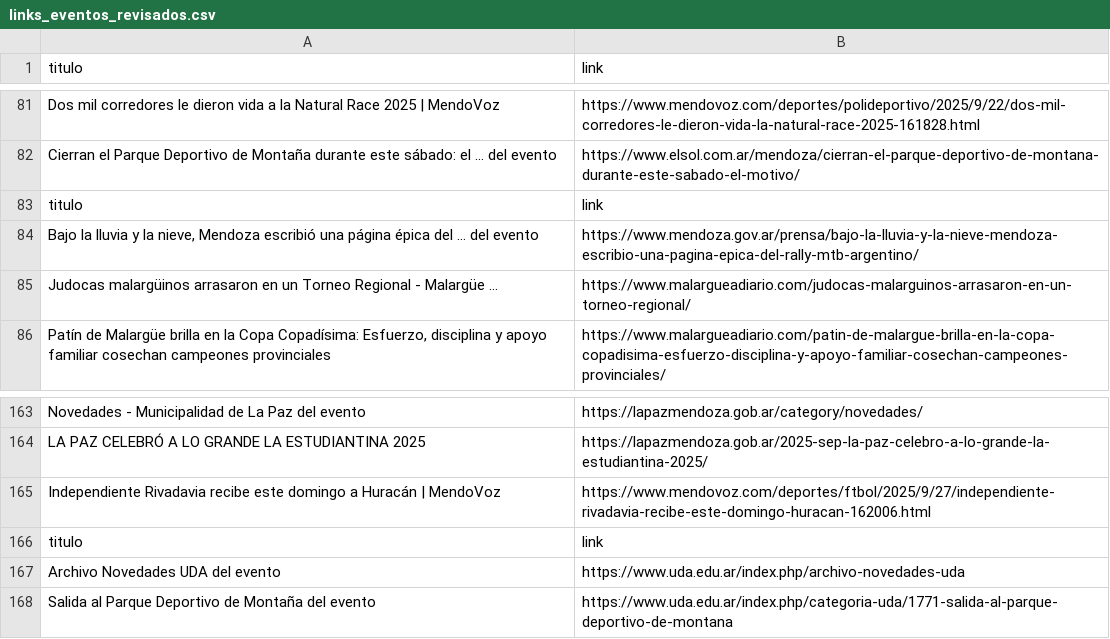
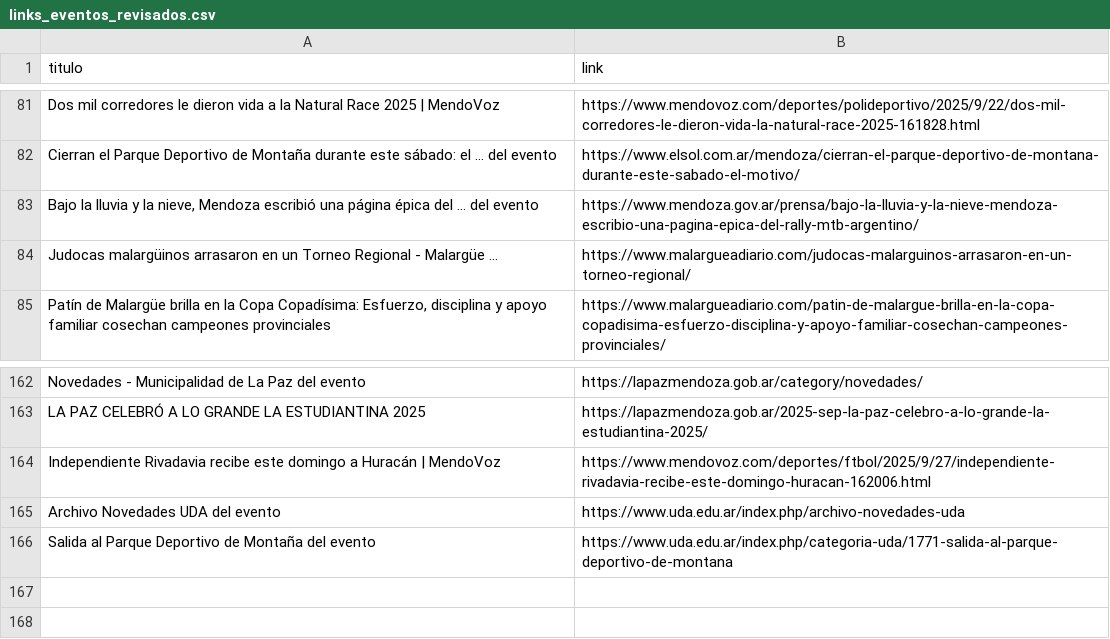
Before and after one commit to lucasburgosr/recolector-eventos, a CSV file: data/links_eventos_revisados.csv, drawn as a sheet; only a part is shown, gaps mark what is left out.

```diff
--- a/data/links_eventos_revisados.csv
+++ b/data/links_eventos_revisados.csv
@@ -82,3 +82,2 @@ Dos mil corredores le dieron vida a la Natural Race 2025 | MendoVoz;https://www.
 Cierran el Parque Deportivo de Montaña durante este sábado: el ... del evento;https://www.elsol.com.ar/mendoza/cierran-el-parque-deportivo-de-montana-durante-este-sabado-el-motivo/
-titulo;link
 Bajo la lluvia y la nieve, Mendoza escribió una página épica del ... del evento;https://www.mendoza.gov.ar/prensa/bajo-la-lluvia-y-la-nieve-mendoza-escribio-una-pagina-epica-del-rally-mtb-argentino/
@@ -165,3 +164,2 @@ LA PAZ CELEBRÓ A LO GRANDE LA ESTUDIANTINA 2025;https://lapazmendoza.gob.ar/202
 Independiente Rivadavia recibe este domingo a Huracán | MendoVoz;https://www.mendovoz.com/deportes/ftbol/2025/9/27/independiente-rivadavia-recibe-este-domingo-huracan-162006.html
-titulo;link
 Archivo Novedades UDA del evento;https://www.uda.edu.ar/index.php/archivo-novedades-uda
```
Also changed, not shown: 9 other files.
